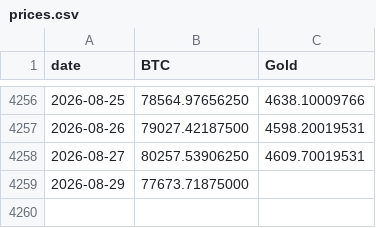
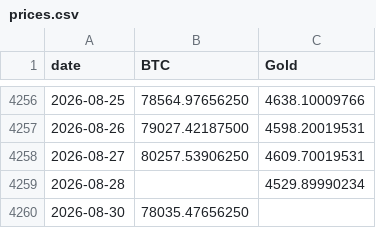
Before and after one commit to vcraignou/data, a CSV file: docs/prices.csv, drawn as a sheet; only a part is shown, gaps mark what is left out; removed rows and columns are numbered as before the commit, all else as after; the diff names each change by its address in the sheet, - before the commit and + after, or states it on an @@ line.

```diff
--- a/docs/prices.csv
+++ b/docs/prices.csv
-row 4259: 2026-08-29 | 77673.71875000
+row 4259: 2026-08-28 |  | 4529.89990234
+row 4260: 2026-08-30 | 78035.47656250
```
Also changed, not shown: 1 other file.
